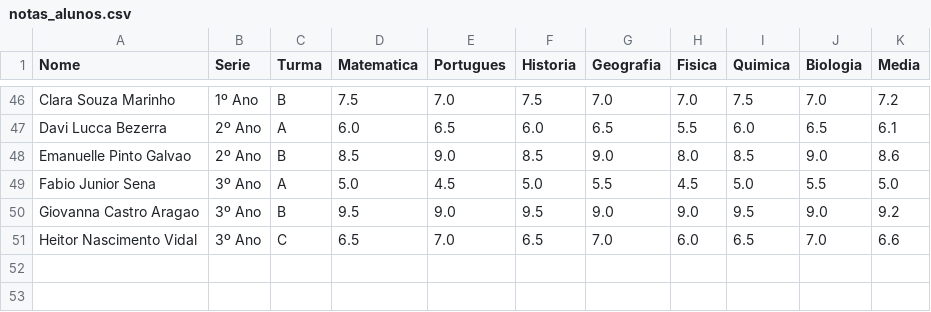
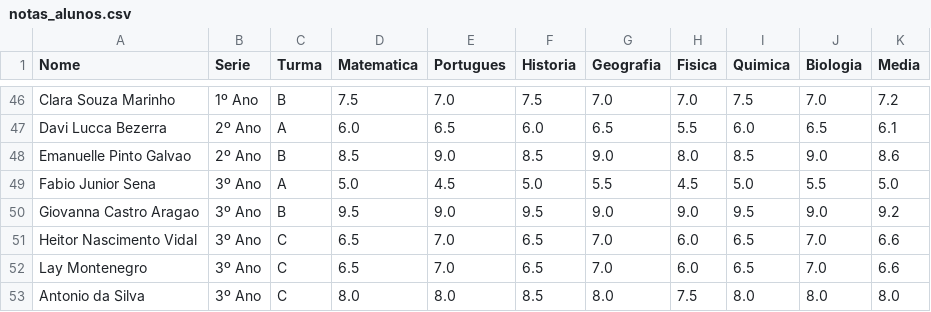
Before and after one commit to antonioposemia-web/Dash-board-1, a CSV file: notas_alunos.csv, drawn as a sheet; only a part is shown, gaps mark what is left out; the diff names each change by its address in the sheet, - before the commit and + after, or states it on an @@ line.

```diff
--- a/notas_alunos.csv
+++ b/notas_alunos.csv
+row 52: Lay Montenegro | 3º Ano | C | 6.5 | 7.0 | 6.5 | 7.0 | 6.0 | 6.5 | 7.0 | 6.6
+row 53: Antonio da Silva | 3º Ano | C | 8.0 | 8.0 | 8.5 | 8.0 | 7.5 | 8.0 | 8.0 | 8.0
```
